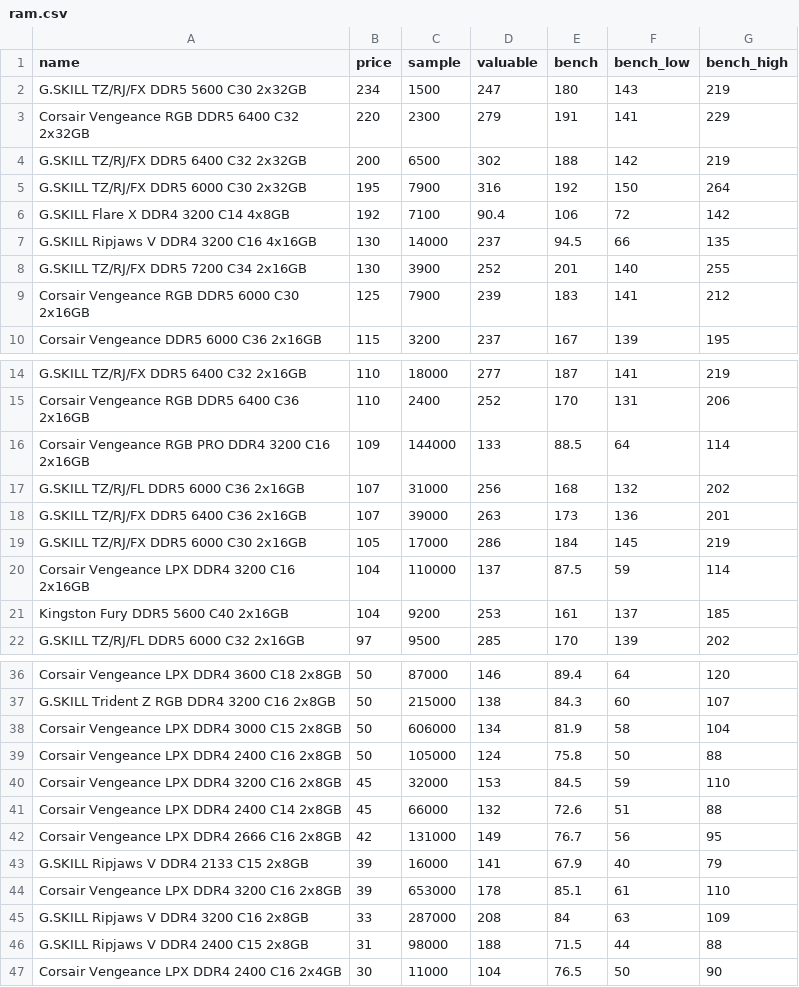
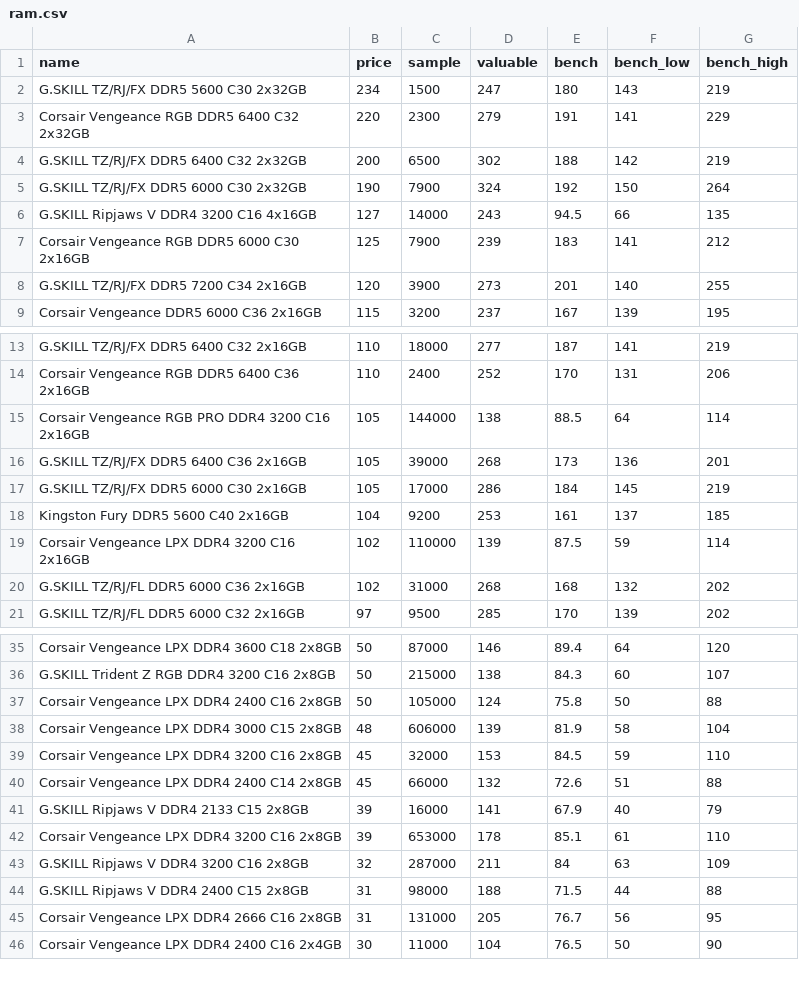
Before and after one commit to ShaokangJiang/CSE-203B-crapping, a CSV file: data/ram.csv, drawn as a sheet; only a part is shown, gaps mark what is left out; the diff covers the shown part only.

```diff
--- a/data/ram.csv
+++ b/data/ram.csv
@@ -4,7 +4,6 @@ Corsair Vengeance RGB DDR5 6400 C32 2x32GB,220,2300,279,191,141,229
 G.SKILL TZ/RJ/FX DDR5 6400 C32 2x32GB,200,6500,302,188,142,219
-G.SKILL TZ/RJ/FX DDR5 6000 C30 2x32GB,195,7900,316,192,150,264
-G.SKILL Flare X DDR4 3200 C14 4x8GB,192,7100,90.4,106,72,142
-G.SKILL Ripjaws V DDR4 3200 C16 4x16GB,130,14000,237,94.5,66,135
-G.SKILL TZ/RJ/FX DDR5 7200 C34 2x16GB,130,3900,252,201,140,255
+G.SKILL TZ/RJ/FX DDR5 6000 C30 2x32GB,190,7900,324,192,150,264
+G.SKILL Ripjaws V DDR4 3200 C16 4x16GB,127,14000,243,94.5,66,135
 Corsair Vengeance RGB DDR5 6000 C30 2x16GB,125,7900,239,183,141,212
+G.SKILL TZ/RJ/FX DDR5 7200 C34 2x16GB,120,3900,273,201,140,255
 Corsair Vengeance DDR5 6000 C36 2x16GB,115,3200,237,167,139,195
@@ -15,8 +14,8 @@ G.SKILL TZ/RJ/FX DDR5 6400 C32 2x16GB,110,18000,277,187,141,219
 Corsair Vengeance RGB DDR5 6400 C36 2x16GB,110,2400,252,170,131,206
-Corsair Vengeance RGB PRO DDR4 3200 C16 2x16GB,109,144000,133,88.5,64,114
-G.SKILL TZ/RJ/FL DDR5 6000 C36 2x16GB,107,31000,256,168,132,202
-G.SKILL TZ/RJ/FX DDR5 6400 C36 2x16GB,107,39000,263,173,136,201
+Corsair Vengeance RGB PRO DDR4 3200 C16 2x16GB,105,144000,138,88.5,64,114
+G.SKILL TZ/RJ/FX DDR5 6400 C36 2x16GB,105,39000,268,173,136,201
 G.SKILL TZ/RJ/FX DDR5 6000 C30 2x16GB,105,17000,286,184,145,219
-Corsair Vengeance LPX DDR4 3200 C16 2x16GB,104,110000,137,87.5,59,114
 Kingston Fury DDR5 5600 C40 2x16GB,104,9200,253,161,137,185
+Corsair Vengeance LPX DDR4 3200 C16 2x16GB,102,110000,139,87.5,59,114
+G.SKILL TZ/RJ/FL DDR5 6000 C36 2x16GB,102,31000,268,168,132,202
 G.SKILL TZ/RJ/FL DDR5 6000 C32 2x16GB,97,9500,285,170,139,202
@@ -37,11 +36,11 @@ Corsair Vengeance LPX DDR4 3600 C18 2x8GB,50,87000,146,89.4,64,120
 G.SKILL Trident Z RGB DDR4 3200 C16 2x8GB,50,215000,138,84.3,60,107
-Corsair Vengeance LPX DDR4 3000 C15 2x8GB,50,606000,134,81.9,58,104
 Corsair Vengeance LPX DDR4 2400 C16 2x8GB,50,105000,124,75.8,50,88
+Corsair Vengeance LPX DDR4 3000 C15 2x8GB,48,606000,139,81.9,58,104
 Corsair Vengeance LPX DDR4 3200 C16 2x8GB,45,32000,153,84.5,59,110
 Corsair Vengeance LPX DDR4 2400 C14 2x8GB,45,66000,132,72.6,51,88
-Corsair Vengeance LPX DDR4 2666 C16 2x8GB,42,131000,149,76.7,56,95
 G.SKILL Ripjaws V DDR4 2133 C15 2x8GB,39,16000,141,67.9,40,79
 Corsair Vengeance LPX DDR4 3200 C16 2x8GB,39,653000,178,85.1,61,110
-G.SKILL Ripjaws V DDR4 3200 C16 2x8GB,33,287000,208,84,63,109
+G.SKILL Ripjaws V DDR4 3200 C16 2x8GB,32,287000,211,84,63,109
 G.SKILL Ripjaws V DDR4 2400 C15 2x8GB,31,98000,188,71.5,44,88
+Corsair Vengeance LPX DDR4 2666 C16 2x8GB,31,131000,205,76.7,56,95
 Corsair Vengeance LPX DDR4 2400 C16 2x4GB,30,11000,104,76.5,50,90
```
Also changed, not shown: 1 added row, 1 removed row and 5 edited cells elsewhere in this file, data/cpu.csv, data/gpu.csv, 2 other files.
